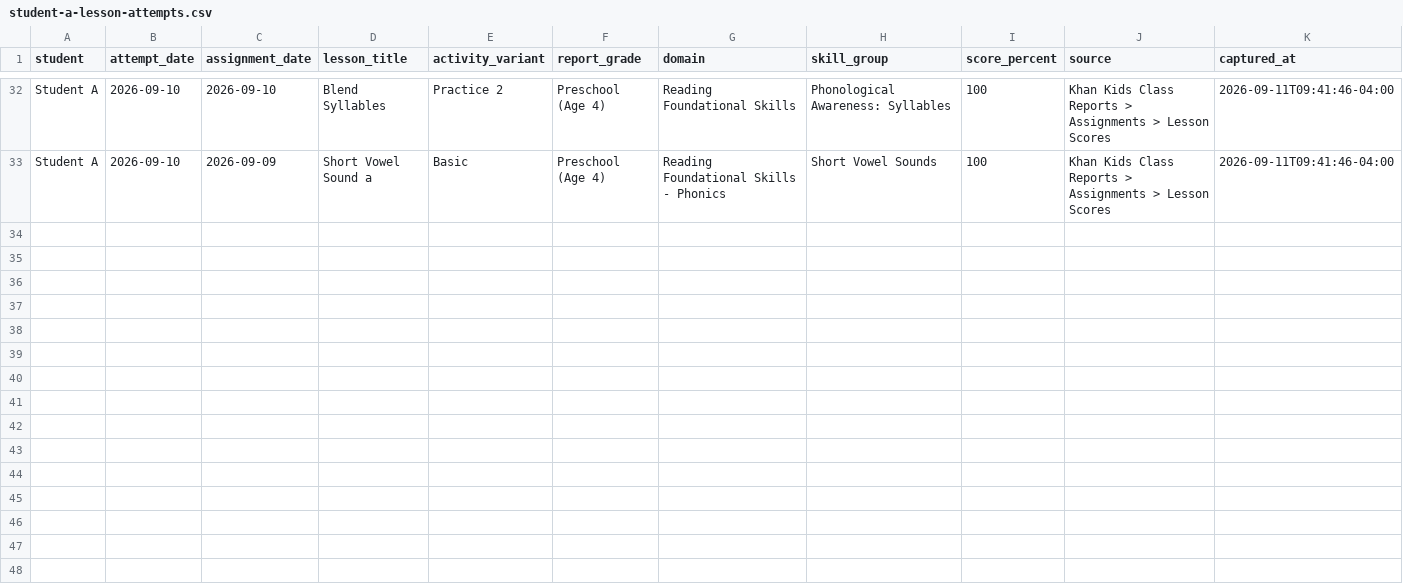
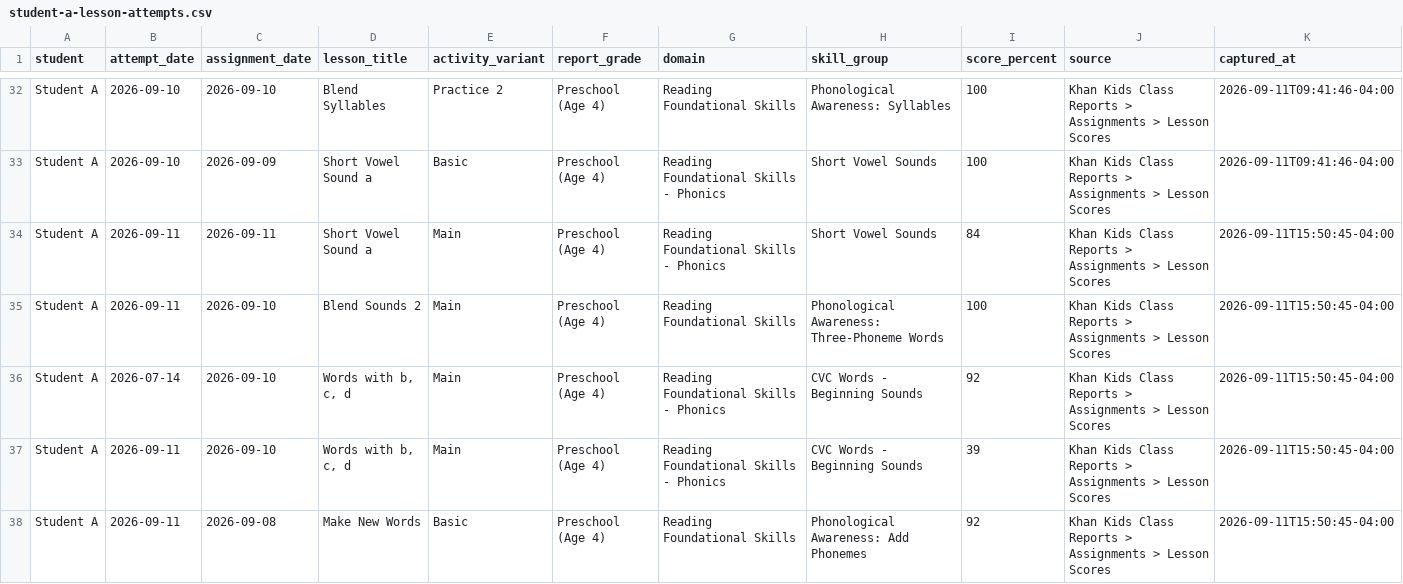
Before and after one commit to JohnTheodore/khan_kids_reading_tutor, a CSV file: student-records/student-a-lesson-attempts.csv, drawn as a sheet; only a part is shown, gaps mark what is left out; the diff covers the shown part only.

Commit message:
Make mastery sync exhaustive and quarantine weak lesson families

```diff
--- a/student-records/student-a-lesson-attempts.csv
+++ b/student-records/student-a-lesson-attempts.csv
@@ -33 +33,6 @@ Student A,2026-09-10,2026-09-10,Blend Syllables,Practice 2,Preschool (Age 4),Rea
 Student A,2026-09-10,2026-09-09,Short Vowel Sound a,Basic,Preschool (Age 4),Reading Foundational Skills - Phonics,Short Vowel Sounds,100,Khan Kids Class Reports > Assignments > Lesson Scores,2026-09-11T09:41:46-04:00
+Student A,2026-09-11,2026-09-11,Short Vowel Sound a,Main,Preschool (Age 4),Reading Foundational Skills - Phonics,Short Vowel Sounds,84,Khan Kids Class Reports > Assignments > Lesson Scores,2026-09-11T15:50:45-04:00
+Student A,2026-09-11,2026-09-10,Blend Sounds 2,Main,Preschool (Age 4),Reading Foundational Skills,Phonological Awareness: Three-Phoneme Words,100,Khan Kids Class Reports > Assignments > Lesson Scores,2026-09-11T15:50:45-04:00
+Student A,2026-07-14,2026-09-10,"Words with b, c, d",Main,Preschool (Age 4),Reading Foundational Skills - Phonics,CVC Words - Beginning Sounds,92,Khan Kids Class Reports > Assignments > Lesson Scores,2026-09-11T15:50:45-04:00
+Student A,2026-09-11,2026-09-10,"Words with b, c, d",Main,Preschool (Age 4),Reading Foundational Skills - Phonics,CVC Words - Beginning Sounds,39,Khan Kids Class Reports > Assignments > Lesson Scores,2026-09-11T15:50:45-04:00
+Student A,2026-09-11,2026-09-08,Make New Words,Basic,Preschool (Age 4),Reading Foundational Skills,Phonological Awareness: Add Phonemes,92,Khan Kids Class Reports > Assignments > Lesson Scores,2026-09-11T15:50:45-04:00
```
Also changed, not shown: 4 added rows elsewhere in this file, student-records/student-a-assignment-actions.csv, 18 other files.
